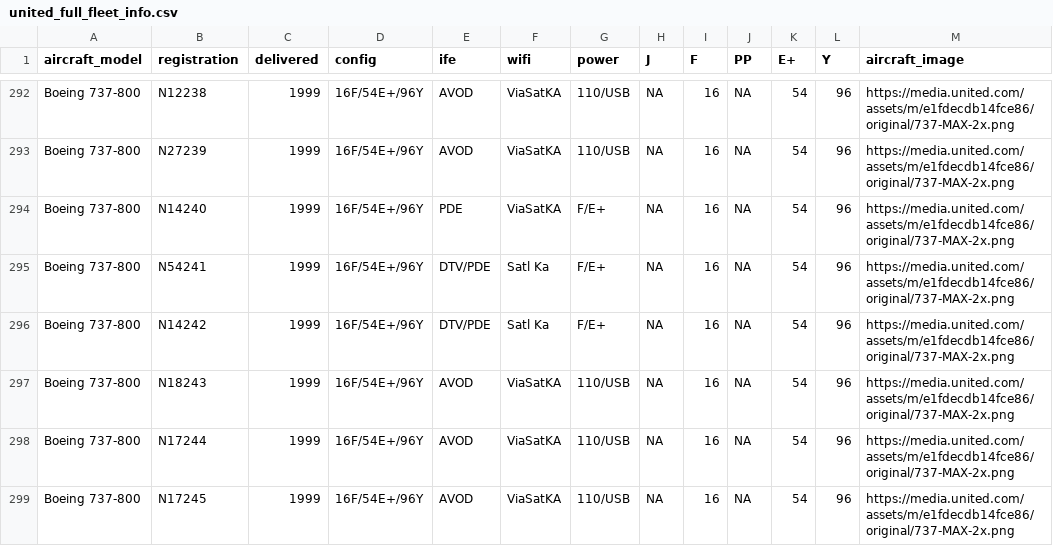
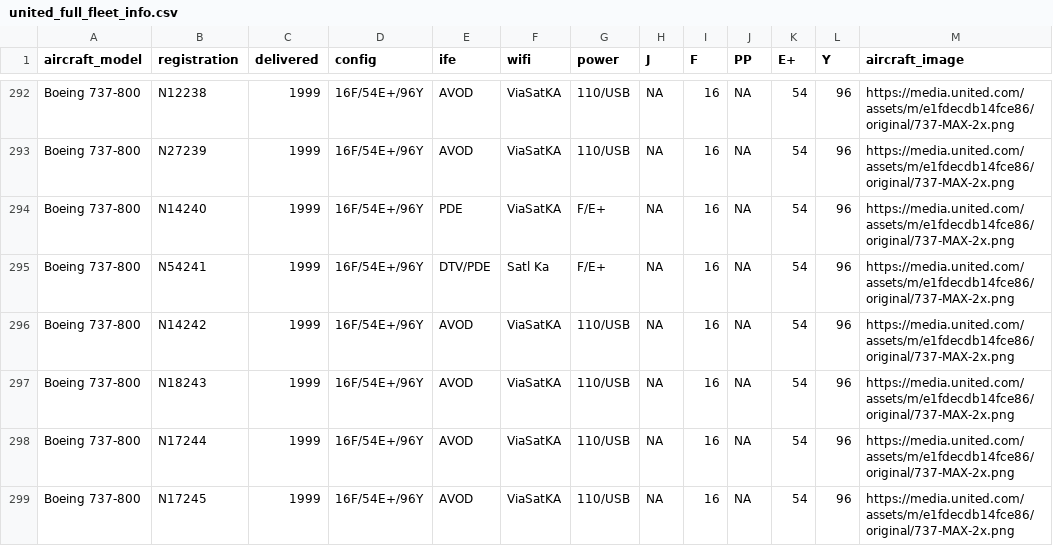
Before and after one commit to mstavro/fleetR, a CSV file: data/united_full_fleet_info.csv, drawn as a sheet; only a part is shown, gaps mark what is left out; the diff names each change by its address in the sheet, - before the commit and + after, or states it on an @@ line.

```diff
--- a/data/united_full_fleet_info.csv
+++ b/data/united_full_fleet_info.csv
-E296 (ife): DTV/PDE
+E296 (ife): AVOD
-F296 (wifi): Satl Ka
+F296 (wifi): ViaSatKA
-G296 (power): F/E+
+G296 (power): 110/USB
```
Also changed, not shown: data/compatible_registrations.csv.
